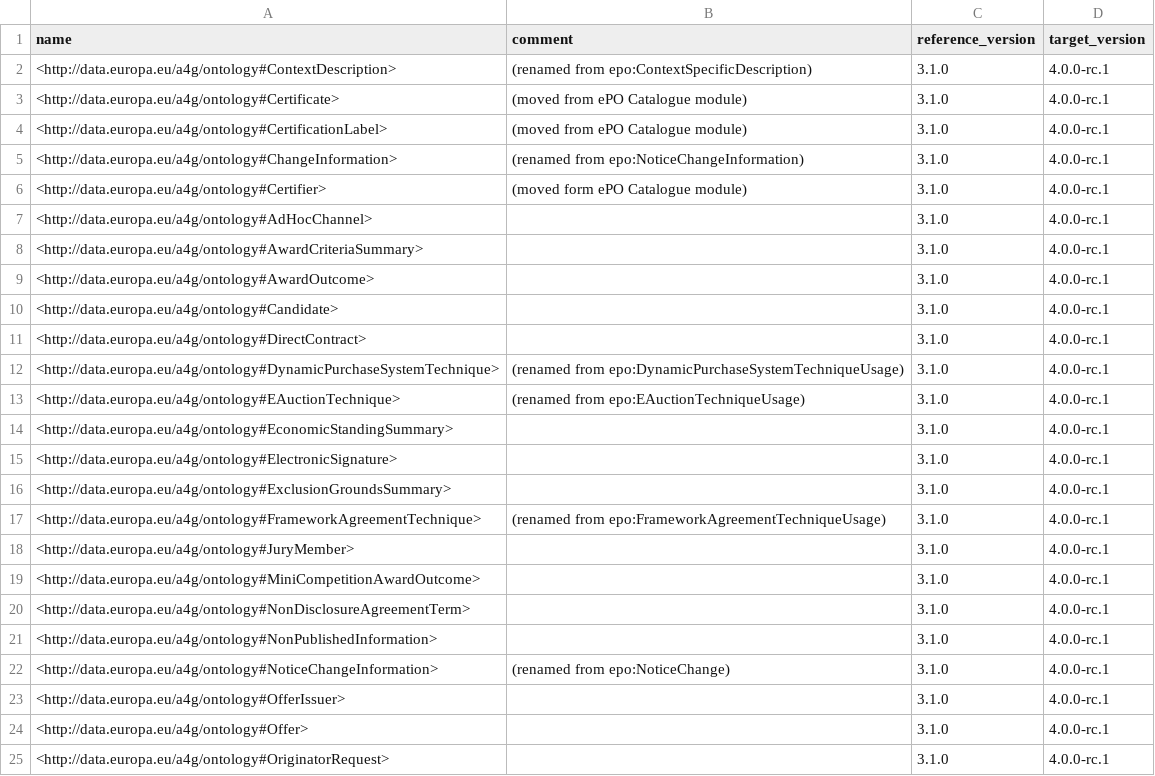
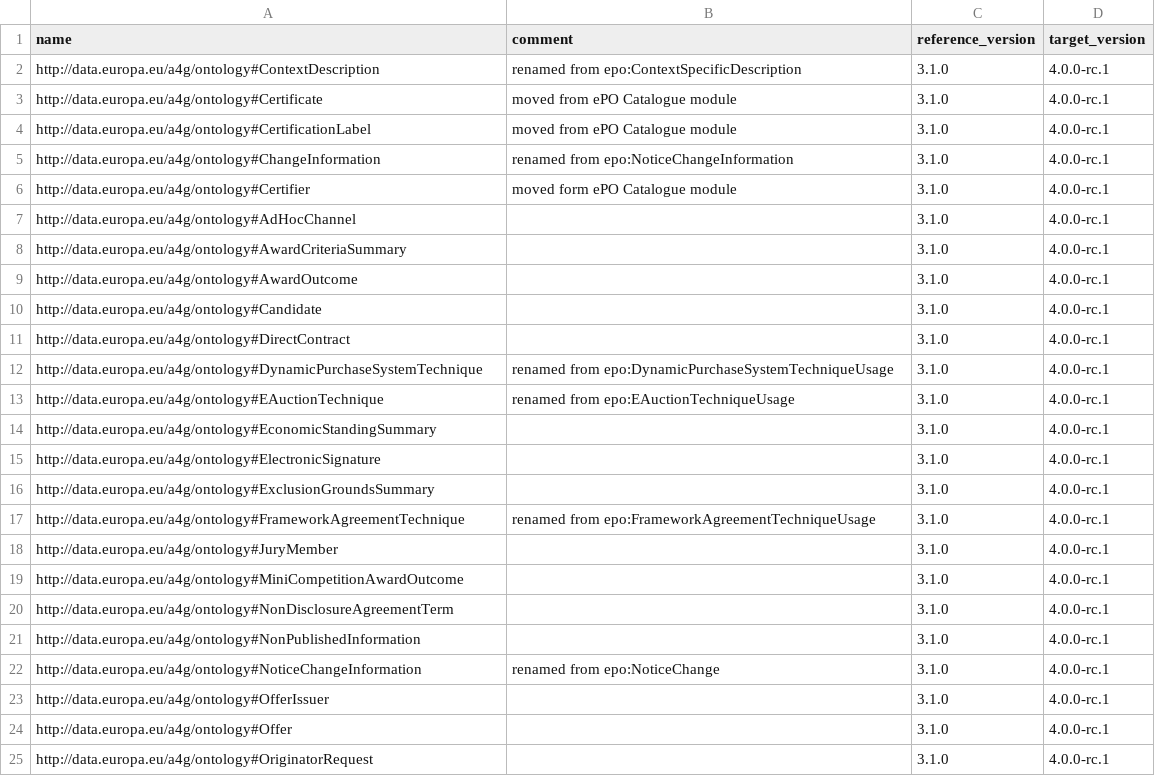
Before and after one commit to oeg-upm/ocp2kg, a CSV file: src/added_classes.csv, drawn as a sheet; only a part is shown; the diff covers the shown part only.

```diff
--- a/src/added_classes.csv
+++ b/src/added_classes.csv
@@ -1,25 +1,25 @@
 "name","comment","reference_version","target_version"
-"<http://data.europa.eu/a4g/ontology#ContextDescription>","(renamed from epo:ContextSpecificDescription)","3.1.0","4.0.0-rc.1"
-"<http://data.europa.eu/a4g/ontology#Certificate>","(moved from ePO Catalogue module)","3.1.0","4.0.0-rc.1"
-"<http://data.europa.eu/a4g/ontology#CertificationLabel>","(moved from ePO Catalogue module)","3.1.0","4.0.0-rc.1"
-"<http://data.europa.eu/a4g/ontology#ChangeInformation>","(renamed from epo:NoticeChangeInformation)","3.1.0","4.0.0-rc.1"
-"<http://data.europa.eu/a4g/ontology#Certifier>","(moved form ePO Catalogue module)","3.1.0","4.0.0-rc.1"
-"<http://data.europa.eu/a4g/ontology#AdHocChannel>","","3.1.0","4.0.0-rc.1"
-"<http://data.europa.eu/a4g/ontology#AwardCriteriaSummary>","","3.1.0","4.0.0-rc.1"
-"<http://data.europa.eu/a4g/ontology#AwardOutcome>","","3.1.0","4.0.0-rc.1"
-"<http://data.europa.eu/a4g/ontology#Candidate>","","3.1.0","4.0.0-rc.1"
-"<http://data.europa.eu/a4g/ontology#DirectContract>","","3.1.0","4.0.0-rc.1"
-"<http://data.europa.eu/a4g/ontology#DynamicPurchaseSystemTechnique>","(renamed from epo:DynamicPurchaseSystemTechniqueUsage)","3.1.0","4.0.0-rc.1"
-"<http://data.europa.eu/a4g/ontology#EAuctionTechnique>","(renamed from epo:EAuctionTechniqueUsage)","3.1.0","4.0.0-rc.1"
-"<http://data.europa.eu/a4g/ontology#EconomicStandingSummary>","","3.1.0","4.0.0-rc.1"
-"<http://data.europa.eu/a4g/ontology#ElectronicSignature>","","3.1.0","4.0.0-rc.1"
-"<http://data.europa.eu/a4g/ontology#ExclusionGroundsSummary>","","3.1.0","4.0.0-rc.1"
-"<http://data.europa.eu/a4g/ontology#FrameworkAgreementTechnique>","(renamed from epo:FrameworkAgreementTechniqueUsage)","3.1.0","4.0.0-rc.1"
-"<http://data.europa.eu/a4g/ontology#JuryMember>","","3.1.0","4.0.0-rc.1"
-"<http://data.europa.eu/a4g/ontology#MiniCompetitionAwardOutcome>","","3.1.0","4.0.0-rc.1"
-"<http://data.europa.eu/a4g/ontology#NonDisclosureAgreementTerm>","","3.1.0","4.0.0-rc.1"
-"<http://data.europa.eu/a4g/ontology#NonPublishedInformation>","","3.1.0","4.0.0-rc.1"
-"<http://data.europa.eu/a4g/ontology#NoticeChangeInformation>","(renamed from epo:NoticeChange)","3.1.0","4.0.0-rc.1"
-"<http://data.europa.eu/a4g/ontology#OfferIssuer>","","3.1.0","4.0.0-rc.1"
-"<http://data.europa.eu/a4g/ontology#Offer>","","3.1.0","4.0.0-rc.1"
-"<http://data.europa.eu/a4g/ontology#OriginatorRequest>","","3.1.0","4.0.0-rc.1"
+"http://data.europa.eu/a4g/ontology#ContextDescription","renamed from epo:ContextSpecificDescription","3.1.0","4.0.0-rc.1"
+"http://data.europa.eu/a4g/ontology#Certificate","moved from ePO Catalogue module","3.1.0","4.0.0-rc.1"
+"http://data.europa.eu/a4g/ontology#CertificationLabel","moved from ePO Catalogue module","3.1.0","4.0.0-rc.1"
+"http://data.europa.eu/a4g/ontology#ChangeInformation","renamed from epo:NoticeChangeInformation","3.1.0","4.0.0-rc.1"
+"http://data.europa.eu/a4g/ontology#Certifier","moved form ePO Catalogue module","3.1.0","4.0.0-rc.1"
+"http://data.europa.eu/a4g/ontology#AdHocChannel","","3.1.0","4.0.0-rc.1"
+"http://data.europa.eu/a4g/ontology#AwardCriteriaSummary","","3.1.0","4.0.0-rc.1"
+"http://data.europa.eu/a4g/ontology#AwardOutcome","","3.1.0","4.0.0-rc.1"
+"http://data.europa.eu/a4g/ontology#Candidate","","3.1.0","4.0.0-rc.1"
+"http://data.europa.eu/a4g/ontology#DirectContract","","3.1.0","4.0.0-rc.1"
+"http://data.europa.eu/a4g/ontology#DynamicPurchaseSystemTechnique","renamed from epo:DynamicPurchaseSystemTechniqueUsage","3.1.0","4.0.0-rc.1"
+"http://data.europa.eu/a4g/ontology#EAuctionTechnique","renamed from epo:EAuctionTechniqueUsage","3.1.0","4.0.0-rc.1"
+"http://data.europa.eu/a4g/ontology#EconomicStandingSummary","","3.1.0","4.0.0-rc.1"
+"http://data.europa.eu/a4g/ontology#ElectronicSignature","","3.1.0","4.0.0-rc.1"
+"http://data.europa.eu/a4g/ontology#ExclusionGroundsSummary","","3.1.0","4.0.0-rc.1"
+"http://data.europa.eu/a4g/ontology#FrameworkAgreementTechnique","renamed from epo:FrameworkAgreementTechniqueUsage","3.1.0","4.0.0-rc.1"
+"http://data.europa.eu/a4g/ontology#JuryMember","","3.1.0","4.0.0-rc.1"
+"http://data.europa.eu/a4g/ontology#MiniCompetitionAwardOutcome","","3.1.0","4.0.0-rc.1"
+"http://data.europa.eu/a4g/ontology#NonDisclosureAgreementTerm","","3.1.0","4.0.0-rc.1"
+"http://data.europa.eu/a4g/ontology#NonPublishedInformation","","3.1.0","4.0.0-rc.1"
+"http://data.europa.eu/a4g/ontology#NoticeChangeInformation","renamed from epo:NoticeChange","3.1.0","4.0.0-rc.1"
+"http://data.europa.eu/a4g/ontology#OfferIssuer","","3.1.0","4.0.0-rc.1"
+"http://data.europa.eu/a4g/ontology#Offer","","3.1.0","4.0.0-rc.1"
+"http://data.europa.eu/a4g/ontology#OriginatorRequest","","3.1.0","4.0.0-rc.1"
```
Also changed, not shown: 30 edited cells elsewhere in this file, src/added_subclass.csv, src/deleted_subclass.csv, 2 other files.
